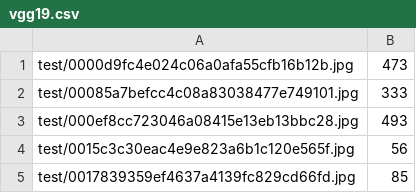
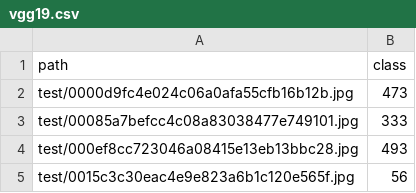
Before and after one commit to Lilferrit/bird_classifier, a CSV file: predictions/vgg19.csv, drawn as a sheet; only a part is shown; the shorter side is filled out with more unchanged rows.

```diff
--- a/predictions/vgg19.csv
+++ b/predictions/vgg19.csv
@@ -1 +1,2 @@
+path,class
 test/0000d9fc4e024c06a0afa55cfb16b12b.jpg,473
```
Also changed, not shown: predictions/vgg11.csv, 5 other files.
